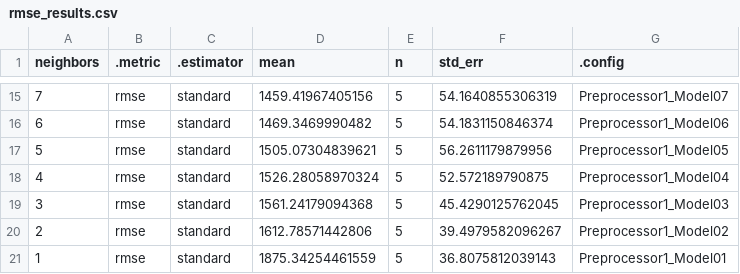
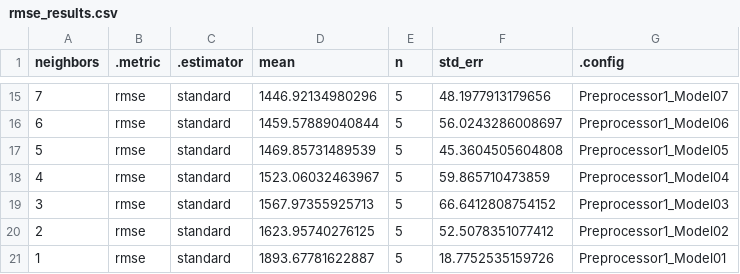
Before and after one commit to DSCI-310-2023/dsci-310-group-6, a CSV file: data/rmse_results.csv, drawn as a sheet; only a part is shown, gaps mark what is left out; the diff covers the shown part only.

```diff
--- a/data/rmse_results.csv
+++ b/data/rmse_results.csv
@@ -15,7 +15,7 @@
-7,"rmse","standard",1459.41967405156,5,54.1640855306319,"Preprocessor1_Model07"
-6,"rmse","standard",1469.3469990482,5,54.1831150846374,"Preprocessor1_Model06"
-5,"rmse","standard",1505.07304839621,5,56.2611179879956,"Preprocessor1_Model05"
-4,"rmse","standard",1526.28058970324,5,52.572189790875,"Preprocessor1_Model04"
-3,"rmse","standard",1561.24179094368,5,45.4290125762045,"Preprocessor1_Model03"
-2,"rmse","standard",1612.78571442806,5,39.4979582096267,"Preprocessor1_Model02"
-1,"rmse","standard",1875.34254461559,5,36.8075812039143,"Preprocessor1_Model01"
+7,"rmse","standard",1446.92134980296,5,48.1977913179656,"Preprocessor1_Model07"
+6,"rmse","standard",1459.57889040844,5,56.0243286008697,"Preprocessor1_Model06"
+5,"rmse","standard",1469.85731489539,5,45.3604505604808,"Preprocessor1_Model05"
+4,"rmse","standard",1523.06032463967,5,59.865710473859,"Preprocessor1_Model04"
+3,"rmse","standard",1567.97355925713,5,66.6412808754152,"Preprocessor1_Model03"
+2,"rmse","standard",1623.95740276125,5,52.5078351077412,"Preprocessor1_Model02"
+1,"rmse","standard",1893.67781622887,5,18.7752535159726,"Preprocessor1_Model01"
```
Also changed, not shown: 2 added rows, 2 removed rows and 28 edited cells elsewhere in this file, data/testing_data.csv, data/training_data.csv, 9 other files.
